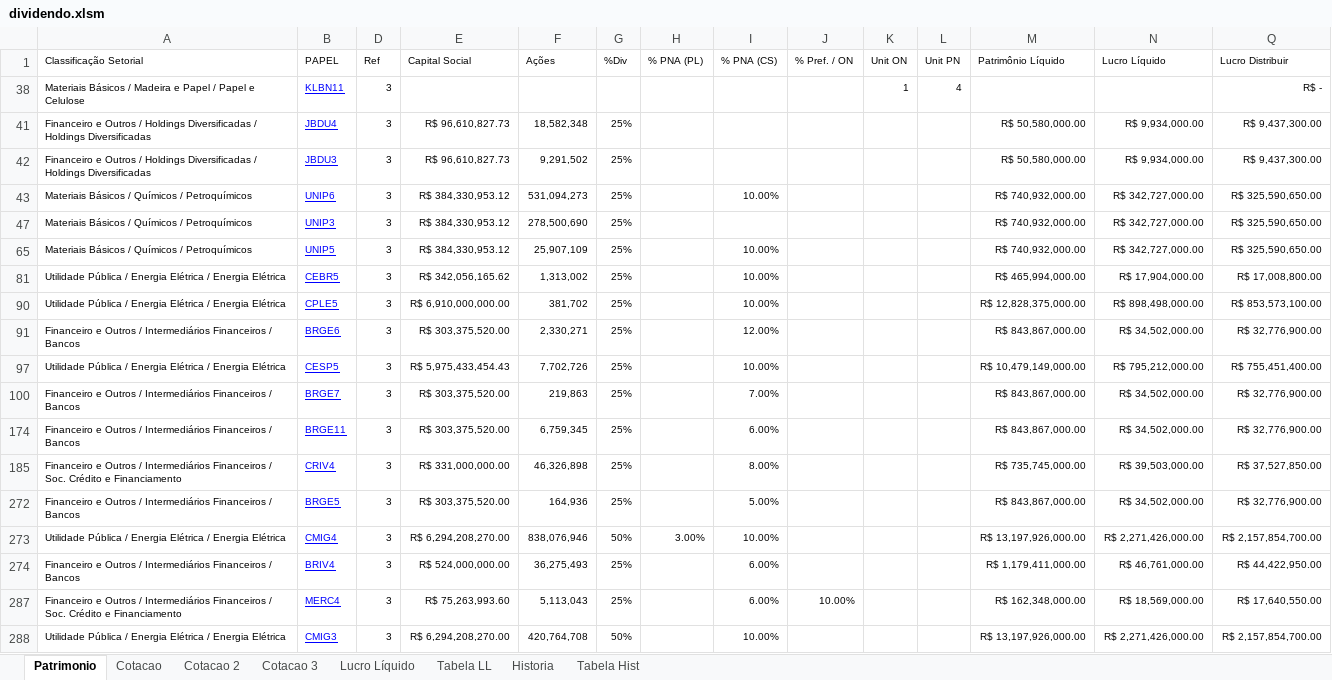
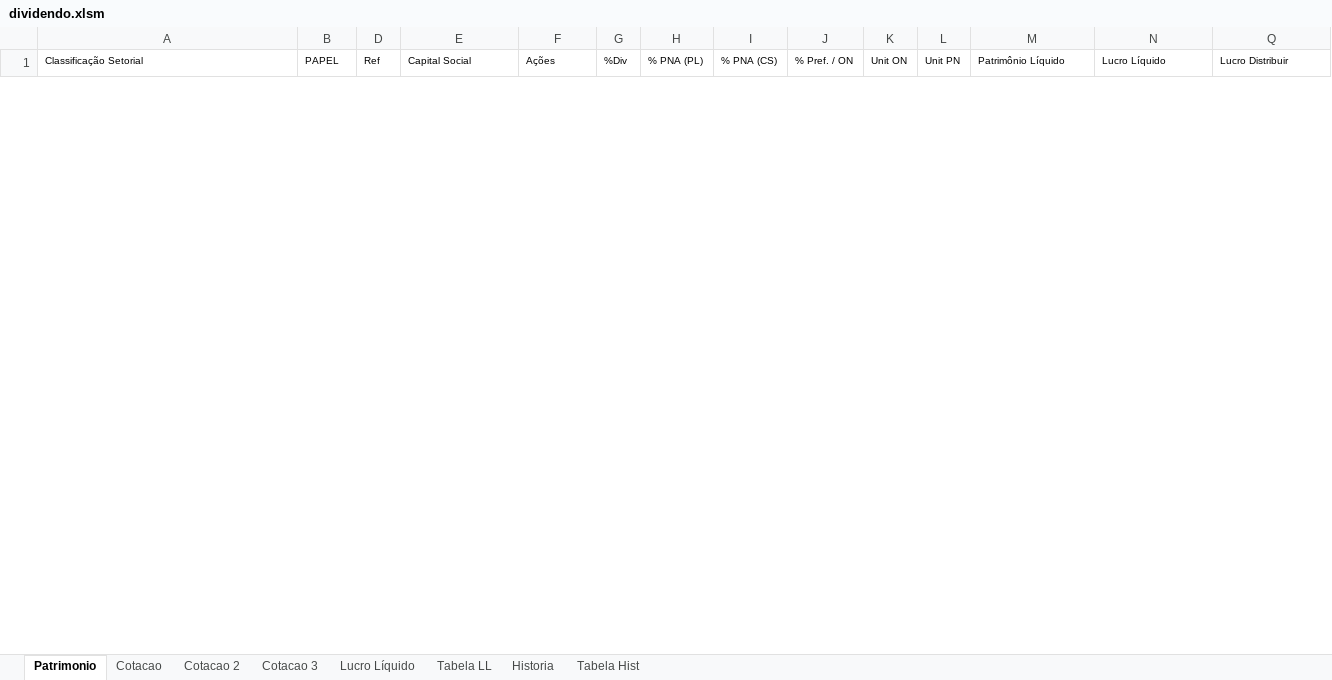
Before and after one commit to bengelbert/ifsc, an Excel workbook: stocks/dividendo.xlsm, sheet Patrimonio, drawn as a sheet; only a part is shown; values as stored, in another font and other column widths than the file's, no borders; table styles not drawn; removed rows and columns are numbered as before the commit, all else as after; rows hold the shown columns only; the diff covers the shown part only; the diff names each change by its address in the sheet, - before the commit and + after, or states it on an @@ line.

```diff
--- a/stocks/dividendo.xlsm (sheet Patrimonio)
+++ b/stocks/dividendo.xlsm (sheet Patrimonio)
-row 38: Materiais Básicos / Madeira e Papel / Papel e Celulose | KLBN11 | 3 |  |  |  |  |  |  | 1 | 4 |  |  | R$ -
@@ row 41 hidden: Financeiro e Outros / Holdings Diversificadas / Holdings Diversificadas | JBDU4 | 3 | R$ 96,610,827.73 | 18,582,348 | 25% |  |  |  |  |  | R$ 50,580,000.00 | R$ 9,934,000.00 | R$ 9,437,300.00 @@
@@ row 42 hidden: Financeiro e Outros / Holdings Diversificadas / Holdings Diversificadas | JBDU3 | 3 | R$ 96,610,827.73 | 9,291,502 | 25% |  |  |  |  |  | R$ 50,580,000.00 | R$ 9,934,000.00 | R$ 9,437,300.00 @@
@@ row 43 hidden: Materiais Básicos / Químicos / Petroquímicos | UNIP6 | 3 | R$ 384,330,953.12 | 531,094,273 | 25% |  | 10.00% |  |  |  | R$ 740,932,000.00 | R$ 342,727,000.00 | R$ 325,590,650.00 @@
-row 47: Materiais Básicos / Químicos / Petroquímicos | UNIP3 | 3 | R$ 384,330,953.12 | 278,500,690 | 25% |  |  |  |  |  | R$ 740,932,000.00 | R$ 342,727,000.00 | R$ 325,590,650.00
-row 65: Materiais Básicos / Químicos / Petroquímicos | UNIP5 | 3 | R$ 384,330,953.12 | 25,907,109 | 25% |  | 10.00% |  |  |  | R$ 740,932,000.00 | R$ 342,727,000.00 | R$ 325,590,650.00
@@ row 81 hidden: Utilidade Pública / Energia Elétrica / Energia Elétrica | CEBR5 | 3 | R$ 342,056,165.62 | 1,313,002 | 25% |  | 10.00% |  |  |  | R$ 465,994,000.00 | R$ 17,904,000.00 | R$ 17,008,800.00 @@
@@ row 90 hidden: Utilidade Pública / Energia Elétrica / Energia Elétrica | CPLE5 | 3 | R$ 6,910,000,000.00 | 381,702 | 25% |  | 10.00% |  |  |  | R$ 12,828,375,000.00 | R$ 898,498,000.00 | R$ 853,573,100.00 @@
@@ row 91 hidden: Financeiro e Outros / Intermediários Financeiros / Bancos | BRGE6 | 3 | R$ 303,375,520.00 | 2,330,271 | 25% |  | 12.00% |  |  |  | R$ 843,867,000.00 | R$ 34,502,000.00 | R$ 32,776,900.00 @@
-row 97: Utilidade Pública / Energia Elétrica / Energia Elétrica | CESP5 | 3 | R$ 5,975,433,454.43 | 7,702,726 | 25% |  | 10.00% |  |  |  | R$ 10,479,149,000.00 | R$ 795,212,000.00 | R$ 755,451,400.00
@@ row 100 hidden: Financeiro e Outros / Intermediários Financeiros / Bancos | BRGE7 | 3 | R$ 303,375,520.00 | 219,863 | 25% |  | 7.00% |  |  |  | R$ 843,867,000.00 | R$ 34,502,000.00 | R$ 32,776,900.00 @@
@@ row 174 hidden: Financeiro e Outros / Intermediários Financeiros / Bancos | BRGE11 | 3 | R$ 303,375,520.00 | 6,759,345 | 25% |  | 6.00% |  |  |  | R$ 843,867,000.00 | R$ 34,502,000.00 | R$ 32,776,900.00 @@
-row 185: Financeiro e Outros / Intermediários Financeiros / Soc. Crédito e Financiamento | CRIV4 | 3 | R$ 331,000,000.00 | 46,326,898 | 25% |  | 8.00% |  |  |  | R$ 735,745,000.00 | R$ 39,503,000.00 | R$ 37,527,850.00
@@ row 272 hidden: Financeiro e Outros / Intermediários Financeiros / Bancos | BRGE5 | 3 | R$ 303,375,520.00 | 164,936 | 25% |  | 5.00% |  |  |  | R$ 843,867,000.00 | R$ 34,502,000.00 | R$ 32,776,900.00 @@
-row 273: Utilidade Pública / Energia Elétrica / Energia Elétrica | CMIG4 | 3 | R$ 6,294,208,270.00 | 838,076,946 | 50% | 3.00% | 10.00% |  |  |  | R$ 13,197,926,000.00 | R$ 2,271,426,000.00 | R$ 2,157,854,700.00
-row 274: Financeiro e Outros / Intermediários Financeiros / Bancos | BRIV4 | 3 | R$ 524,000,000.00 | 36,275,493 | 25% |  | 6.00% |  |  |  | R$ 1,179,411,000.00 | R$ 46,761,000.00 | R$ 44,422,950.00
@@ row 287 hidden: Financeiro e Outros / Intermediários Financeiros / Soc. Crédito e Financiamento | MERC4 | 3 | R$ 75,263,993.60 | 5,113,043 | 25% |  | 6.00% | 10.00% |  |  | R$ 162,348,000.00 | R$ 18,569,000.00 | R$ 17,640,550.00 @@
-row 288: Utilidade Pública / Energia Elétrica / Energia Elétrica | CMIG3 | 3 | R$ 6,294,208,270.00 | 420,764,708 | 50% |  | 10.00% |  |  |  | R$ 13,197,926,000.00 | R$ 2,271,426,000.00 | R$ 2,157,854,700.00
```
Also changed, not shown: 9 added rows and 1 hidden or unhidden row elsewhere in this sheet, sheet Lucro Líquido, sheet Cotacao 3, sheet Cotacao, sheet Cotacao 2, hidden cells, 1 other file.
